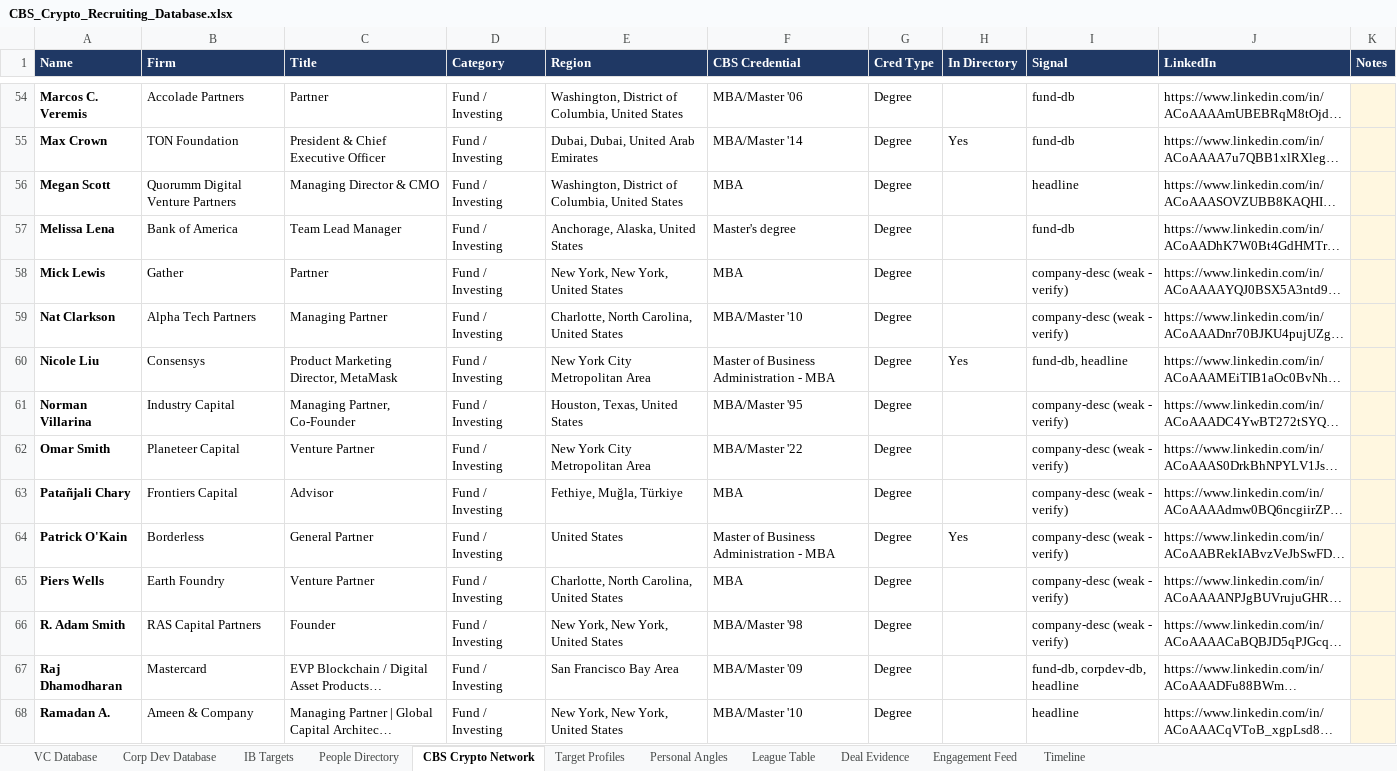
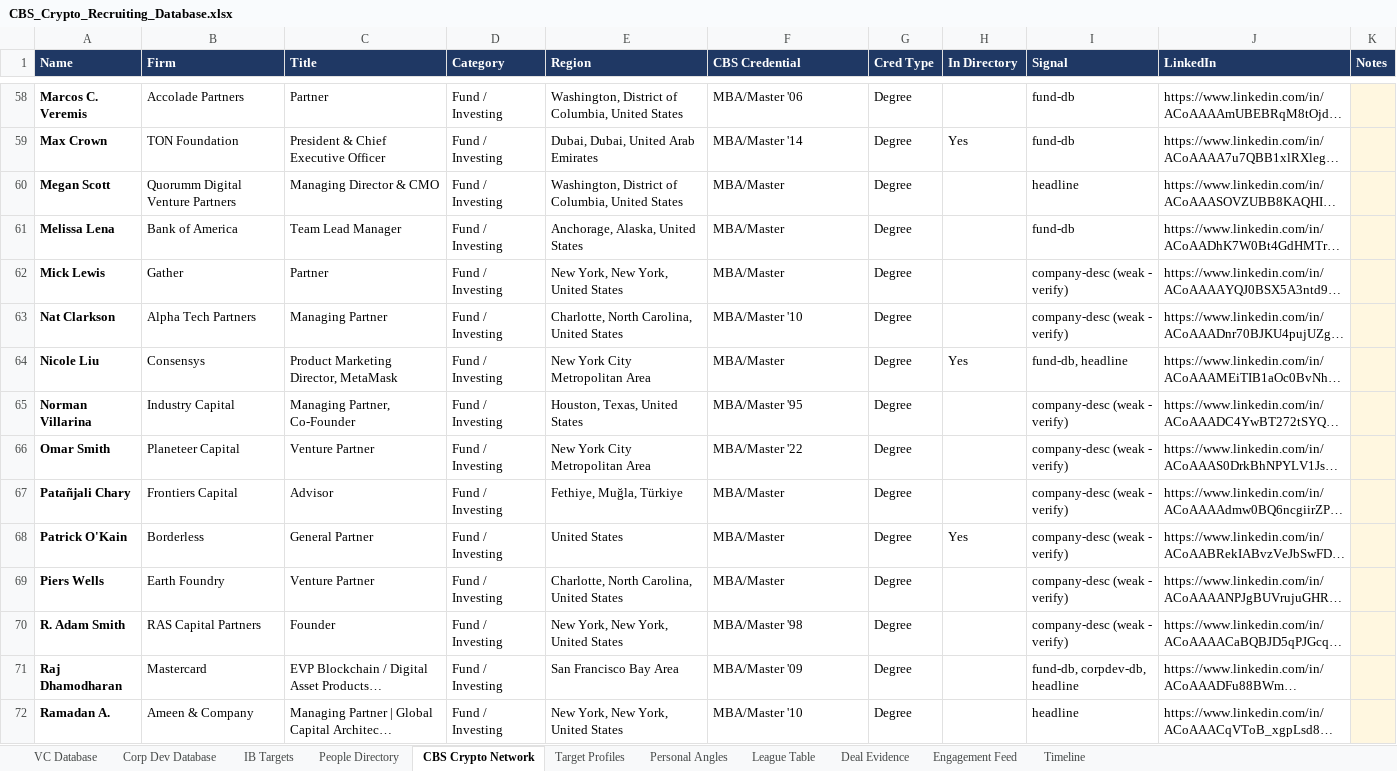
Before and after one commit to Geomjr/test, an Excel workbook: CBS_Crypto_Recruiting_Database.xlsx, sheet CBS Crypto Network, drawn as a sheet; only a part is shown, gaps mark what is left out; long unchanged cells end in …; values as stored, in another font and other column widths than the file's, no borders; charts and pictures not drawn; addresses are those after the commit; the diff covers the shown part only; the diff names each change by its address in the sheet, - before the commit and + after, or states it on an @@ line.

```diff
--- a/CBS_Crypto_Recruiting_Database.xlsx (sheet CBS Crypto Network)
+++ b/CBS_Crypto_Recruiting_Database.xlsx (sheet CBS Crypto Network)
-F60 (CBS Credential): MBA
+F60 (CBS Credential): MBA/Master
-F61 (CBS Credential): Master's degree
+F61 (CBS Credential): MBA/Master
-F62 (CBS Credential): MBA
+F62 (CBS Credential): MBA/Master
-F64 (CBS Credential): Master of Business Administration - MBA
+F64 (CBS Credential): MBA/Master
-F67 (CBS Credential): MBA
+F67 (CBS Credential): MBA/Master
-F68 (CBS Credential): Master of Business Administration - MBA
+F68 (CBS Credential): MBA/Master
-F69 (CBS Credential): MBA
+F69 (CBS Credential): MBA/Master
```
Also changed, not shown: 18 added rows and 52 edited cells elsewhere in this sheet, 1 other file.
